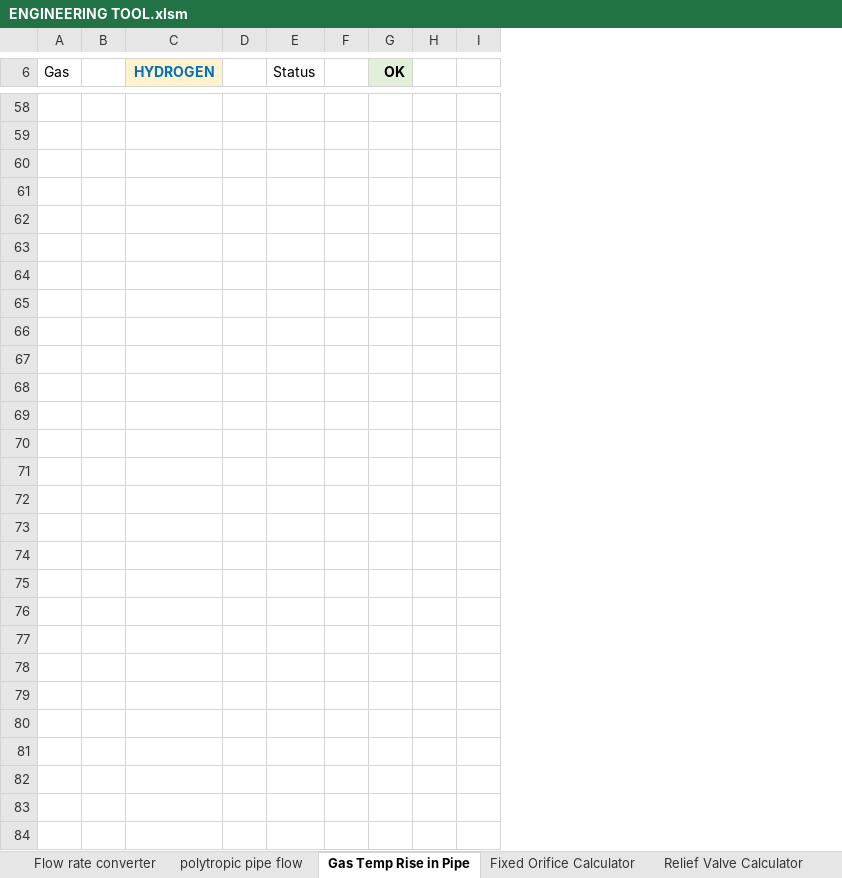
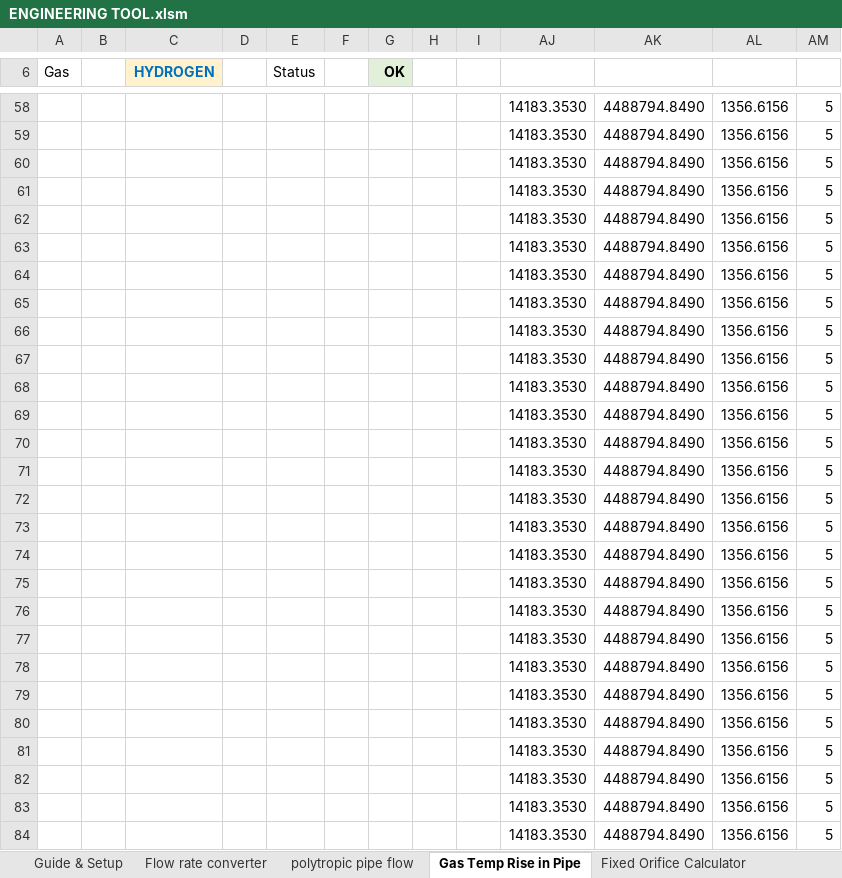
Before and after one commit to rehmer/engineering-tool, an Excel workbook: workbook/ENGINEERING TOOL.xlsm, sheet Gas Temp Rise in Pipe, drawn as a sheet; only a part is shown, gaps mark what is left out; values as stored, in another font and other column widths than the file's, no borders; charts and pictures and conditional formats not drawn; the diff covers the shown part only; the diff names each change by its address in the sheet, - before the commit and + after, or states it on an @@ line.

Commit message:
Add workbook guide, portable property setup, and temperature method selector

```diff
--- a/workbook/ENGINEERING TOOL.xlsm (sheet Gas Temp Rise in Pipe)
+++ b/workbook/ENGINEERING TOOL.xlsm (sheet Gas Temp Rise in Pipe)
+sheet tab: Guide & Setup
+column AJ, rows 58-84: all 14183.3530
+column AK, rows 58-84: all 4488794.8490
+column AL, rows 58-84: all 1356.6156
+column AM, rows 58-84: all 5
-row 58: (empty)
+row 58:  |  |  |  |  |  |  |  |  | 14183.3530 | 4488794.8490 | 1356.6156 | 5
-row 59: (empty)
+row 59:  |  |  |  |  |  |  |  |  | 14183.3530 | 4488794.8490 | 1356.6156 | 5
-row 60: (empty)
+row 60:  |  |  |  |  |  |  |  |  | 14183.3530 | 4488794.8490 | 1356.6156 | 5
-row 61: (empty)
+row 61:  |  |  |  |  |  |  |  |  | 14183.3530 | 4488794.8490 | 1356.6156 | 5
-row 62: (empty)
+row 62:  |  |  |  |  |  |  |  |  | 14183.3530 | 4488794.8490 | 1356.6156 | 5
-row 63: (empty)
+row 63:  |  |  |  |  |  |  |  |  | 14183.3530 | 4488794.8490 | 1356.6156 | 5
-row 64: (empty)
+row 64:  |  |  |  |  |  |  |  |  | 14183.3530 | 4488794.8490 | 1356.6156 | 5
-row 65: (empty)
+row 65:  |  |  |  |  |  |  |  |  | 14183.3530 | 4488794.8490 | 1356.6156 | 5
-row 66: (empty)
+row 66:  |  |  |  |  |  |  |  |  | 14183.3530 | 4488794.8490 | 1356.6156 | 5
-row 67: (empty)
+row 67:  |  |  |  |  |  |  |  |  | 14183.3530 | 4488794.8490 | 1356.6156 | 5
-row 68: (empty)
+row 68:  |  |  |  |  |  |  |  |  | 14183.3530 | 4488794.8490 | 1356.6156 | 5
-row 69: (empty)
+row 69:  |  |  |  |  |  |  |  |  | 14183.3530 | 4488794.8490 | 1356.6156 | 5
-row 70: (empty)
+row 70:  |  |  |  |  |  |  |  |  | 14183.3530 | 4488794.8490 | 1356.6156 | 5
-row 71: (empty)
+row 71:  |  |  |  |  |  |  |  |  | 14183.3530 | 4488794.8490 | 1356.6156 | 5
-row 72: (empty)
+row 72:  |  |  |  |  |  |  |  |  | 14183.3530 | 4488794.8490 | 1356.6156 | 5
-row 73: (empty)
+row 73:  |  |  |  |  |  |  |  |  | 14183.3530 | 4488794.8490 | 1356.6156 | 5
-row 74: (empty)
+row 74:  |  |  |  |  |  |  |  |  | 14183.3530 | 4488794.8490 | 1356.6156 | 5
-row 75: (empty)
+row 75:  |  |  |  |  |  |  |  |  | 14183.3530 | 4488794.8490 | 1356.6156 | 5
-row 76: (empty)
+row 76:  |  |  |  |  |  |  |  |  | 14183.3530 | 4488794.8490 | 1356.6156 | 5
-row 77: (empty)
+row 77:  |  |  |  |  |  |  |  |  | 14183.3530 | 4488794.8490 | 1356.6156 | 5
-row 78: (empty)
+row 78:  |  |  |  |  |  |  |  |  | 14183.3530 | 4488794.8490 | 1356.6156 | 5
-row 79: (empty)
+row 79:  |  |  |  |  |  |  |  |  | 14183.3530 | 4488794.8490 | 1356.6156 | 5
-row 80: (empty)
+row 80:  |  |  |  |  |  |  |  |  | 14183.3530 | 4488794.8490 | 1356.6156 | 5
-row 81: (empty)
+row 81:  |  |  |  |  |  |  |  |  | 14183.3530 | 4488794.8490 | 1356.6156 | 5
-row 82: (empty)
+row 82:  |  |  |  |  |  |  |  |  | 14183.3530 | 4488794.8490 | 1356.6156 | 5
-row 83: (empty)
+row 83:  |  |  |  |  |  |  |  |  | 14183.3530 | 4488794.8490 | 1356.6156 | 5
-row 84: (empty)
+row 84:  |  |  |  |  |  |  |  |  | 14183.3530 | 4488794.8490 | 1356.6156 | 5
```
Also changed, not shown: 111 edited cells and cell formats elsewhere in this sheet, sheet Cv flow rate calculator, sheet Fixed Orifice Calculator, sheet Relief Valve Calculator, sheet gas properties, sheet Flow rate converter, sheet polytropic pipe flow, formulas that keep their value, hidden cells, charts or pictures, 3 other files.
